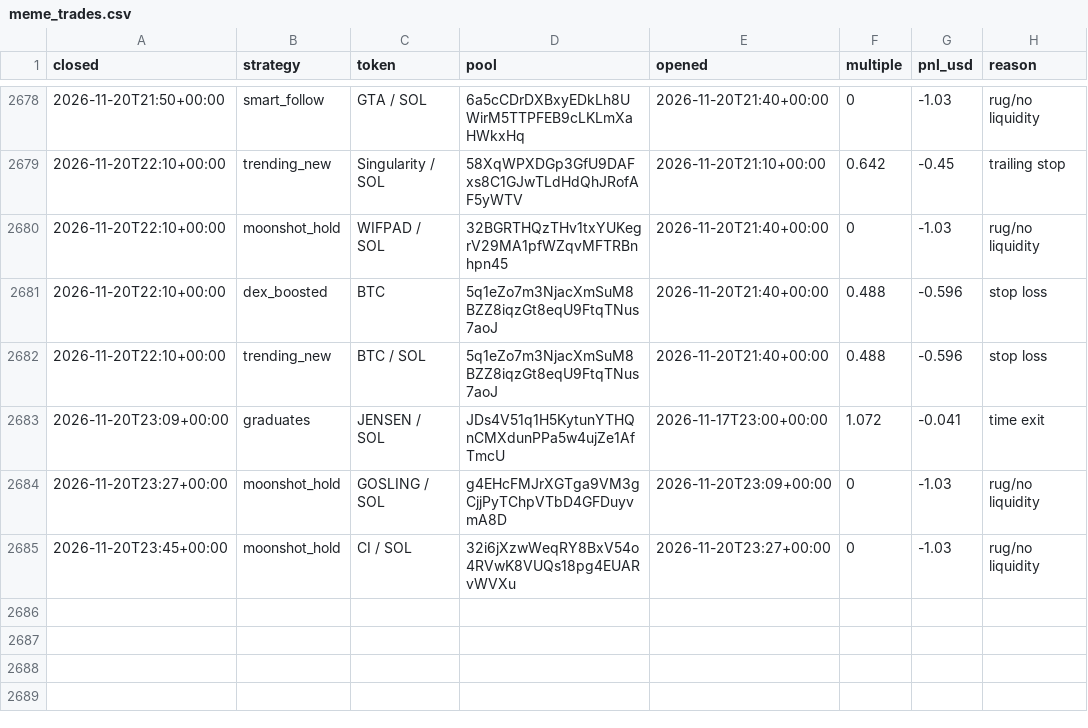
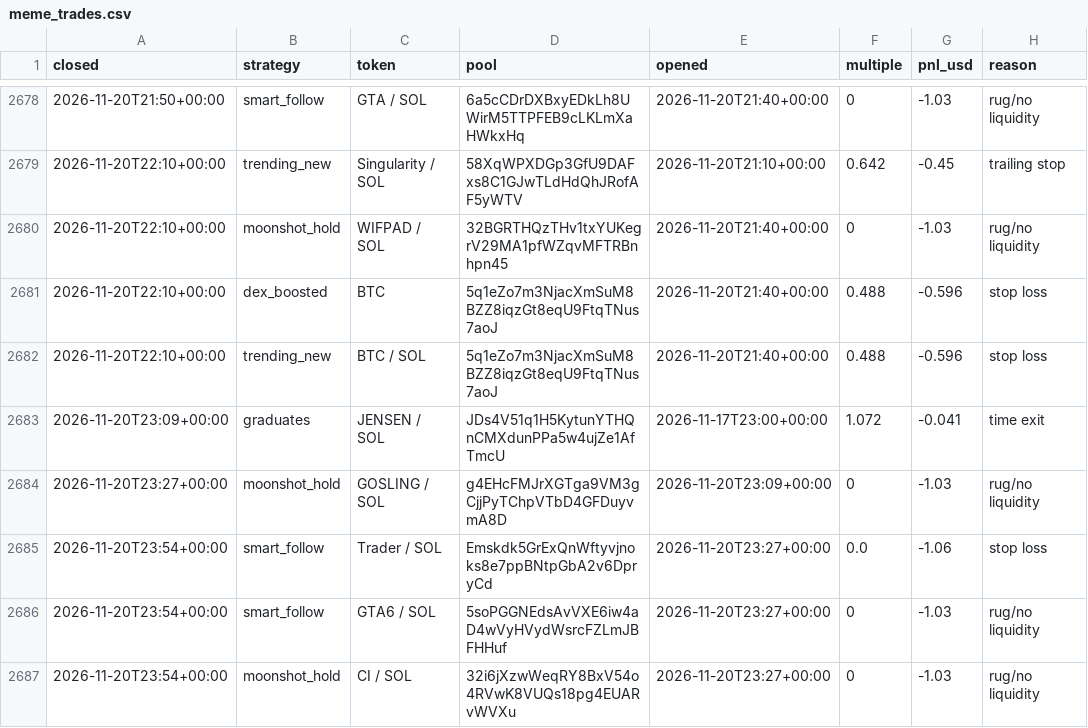
Before and after one commit to TChaplain/data-pipeline-lab, a CSV file: journal/meme_trades.csv, drawn as a sheet; only a part is shown, gaps mark what is left out.

```diff
--- a/journal/meme_trades.csv
+++ b/journal/meme_trades.csv
@@ -2684,2 +2684,4 @@ closed,strategy,token,pool,opened,multiple,pnl_usd,reason
 2026-11-20T23:27+00:00,moonshot_hold,GOSLING / SOL,g4EHcFMJrXGTga9VM3gCjjPyTChpVTbD4GFDuyvmA8D,2026-11-20T23:09+00:00,0,-1.03,rug/no liquidity
-2026-11-20T23:45+00:00,moonshot_hold,CI / SOL,32i6jXzwWeqRY8BxV54o4RVwK8VUQs18pg4EUARvWVXu,2026-11-20T23:27+00:00,0,-1.03,rug/no liquidity
+2026-11-20T23:54+00:00,smart_follow,Trader / SOL,Emskdk5GrExQnWftyvjnoks8e7ppBNtpGbA2v6DpryCd,2026-11-20T23:27+00:00,0.0,-1.06,stop loss
+2026-11-20T23:54+00:00,smart_follow,GTA6 / SOL,5soPGGNEdsAvVXE6iw4aD4wVyHVydWsrcFZLmJBFHHuf,2026-11-20T23:27+00:00,0,-1.03,rug/no liquidity
+2026-11-20T23:54+00:00,moonshot_hold,CI / SOL,32i6jXzwWeqRY8BxV54o4RVwK8VUQs18pg4EUARvWVXu,2026-11-20T23:27+00:00,0,-1.03,rug/no liquidity
```
Also changed, not shown: 3 other files.
